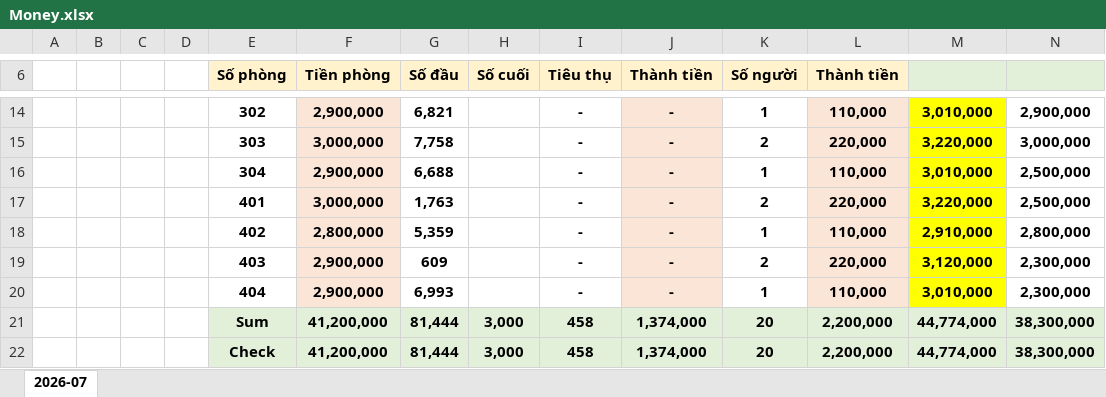
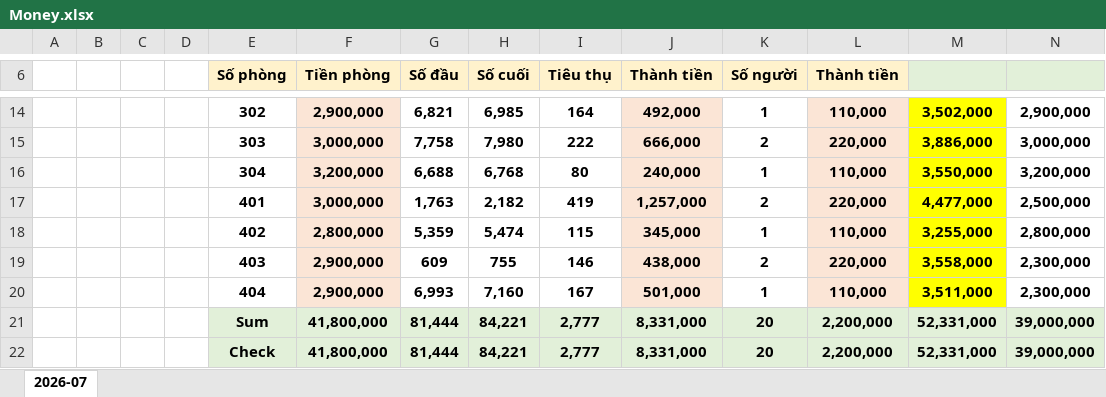
Before and after one commit to quangiscoding/NhaTro, an Excel workbook: $/Money.xlsx, sheet 2026-07, drawn as a sheet; only a part is shown, gaps mark what is left out; values as stored, in another font and other column widths than the file's, no borders; removed rows and columns are numbered as before the commit, all else as after; the diff covers the shown part only; the diff names each change by its address in the sheet, - before the commit and + after, or states it on an @@ line.

```diff
--- a/$/Money.xlsx (sheet 2026-07)
+++ b/$/Money.xlsx (sheet 2026-07)
-H14 (Số cuối): (empty)
+H14 (Số cuối): 6,985
-I14 (Tiêu thụ): -
+I14 (Tiêu thụ): 164
-J14 (Thành tiền): -
+J14 (Thành tiền): 492,000
-M14: 3,010,000
+M14: 3,502,000
-H15 (Số cuối): (empty)
+H15 (Số cuối): 7,980
-I15 (Tiêu thụ): -
+I15 (Tiêu thụ): 222
-J15 (Thành tiền): -
+J15 (Thành tiền): 666,000
-M15: 3,220,000
+M15: 3,886,000
-row 16:  |  |  |  | 304 | 2,900,000 | 6,688 |  | - | - | 1 | 110,000 | 3,010,000 | 2,500,000
+row 16:  |  |  |  | 304 | 3,200,000 | 6,688 | 6,768 | 80 | 240,000 | 1 | 110,000 | 3,550,000 | 3,200,000
-H17 (Số cuối): (empty)
+H17 (Số cuối): 2,182
-I17 (Tiêu thụ): -
+I17 (Tiêu thụ): 419
-J17 (Thành tiền): -
+J17 (Thành tiền): 1,257,000
-M17: 3,220,000
+M17: 4,477,000
-H18 (Số cuối): (empty)
+H18 (Số cuối): 5,474
-I18 (Tiêu thụ): -
+I18 (Tiêu thụ): 115
-J18 (Thành tiền): -
+J18 (Thành tiền): 345,000
-M18: 2,910,000
+M18: 3,255,000
-H19 (Số cuối): (empty)
+H19 (Số cuối): 755
-I19 (Tiêu thụ): -
+I19 (Tiêu thụ): 146
-J19 (Thành tiền): -
+J19 (Thành tiền): 438,000
-M19: 3,120,000
+M19: 3,558,000
-H20 (Số cuối): (empty)
+H20 (Số cuối): 7,160
-I20 (Tiêu thụ): -
+I20 (Tiêu thụ): 167
-J20 (Thành tiền): -
+J20 (Thành tiền): 501,000
-M20: 3,010,000
+M20: 3,511,000
-row 21:  |  |  |  | Sum | 41,200,000 | 81,444 | 3,000 | 458 | 1,374,000 | 20 | 2,200,000 | 44,774,000 | 38,300,000
-row 22:  |  |  |  | Check | 41,200,000 | 81,444 | 3,000 | 458 | 1,374,000 | 20 | 2,200,000 | 44,774,000 | 38,300,000
+row 21:  |  |  |  | Sum | 41,800,000 | 81,444 | 84,221 | 2,777 | 8,331,000 | 20 | 2,200,000 | 52,331,000 | 39,000,000
+row 22:  |  |  |  | Check | 41,800,000 | 81,444 | 84,221 | 2,777 | 8,331,000 | 20 | 2,200,000 | 52,331,000 | 39,000,000
```
Also changed, not shown: 29 edited cells elsewhere in this sheet.
